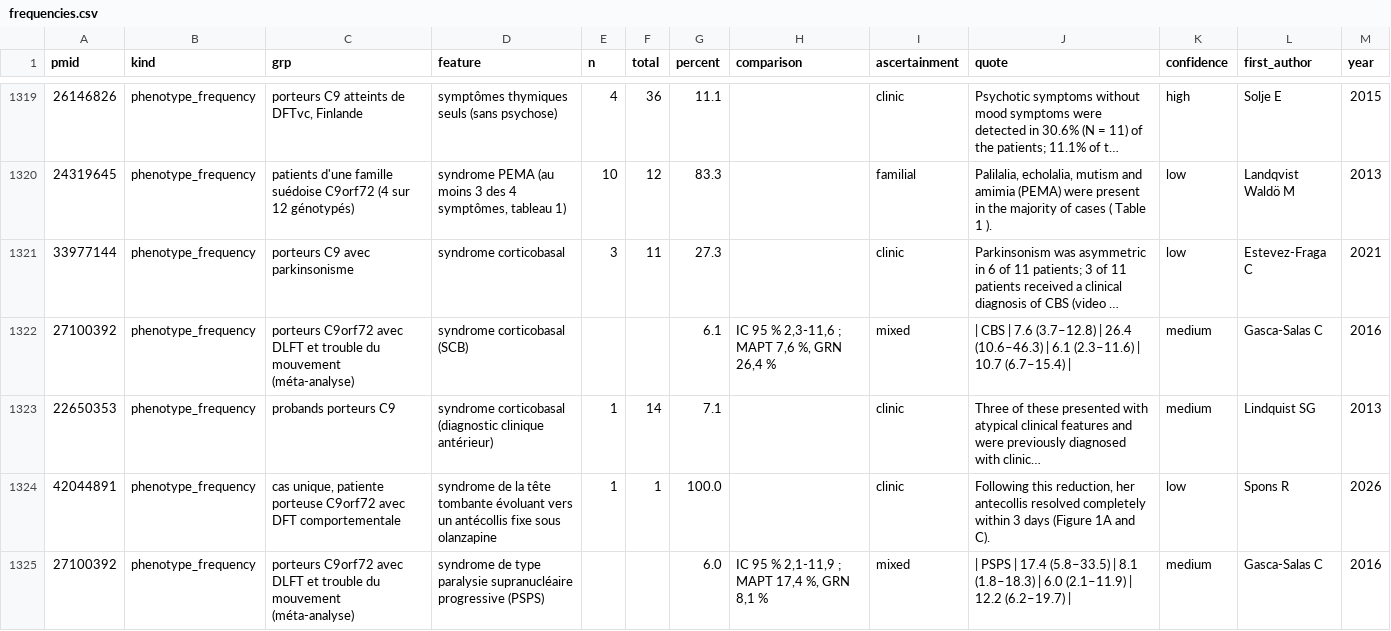
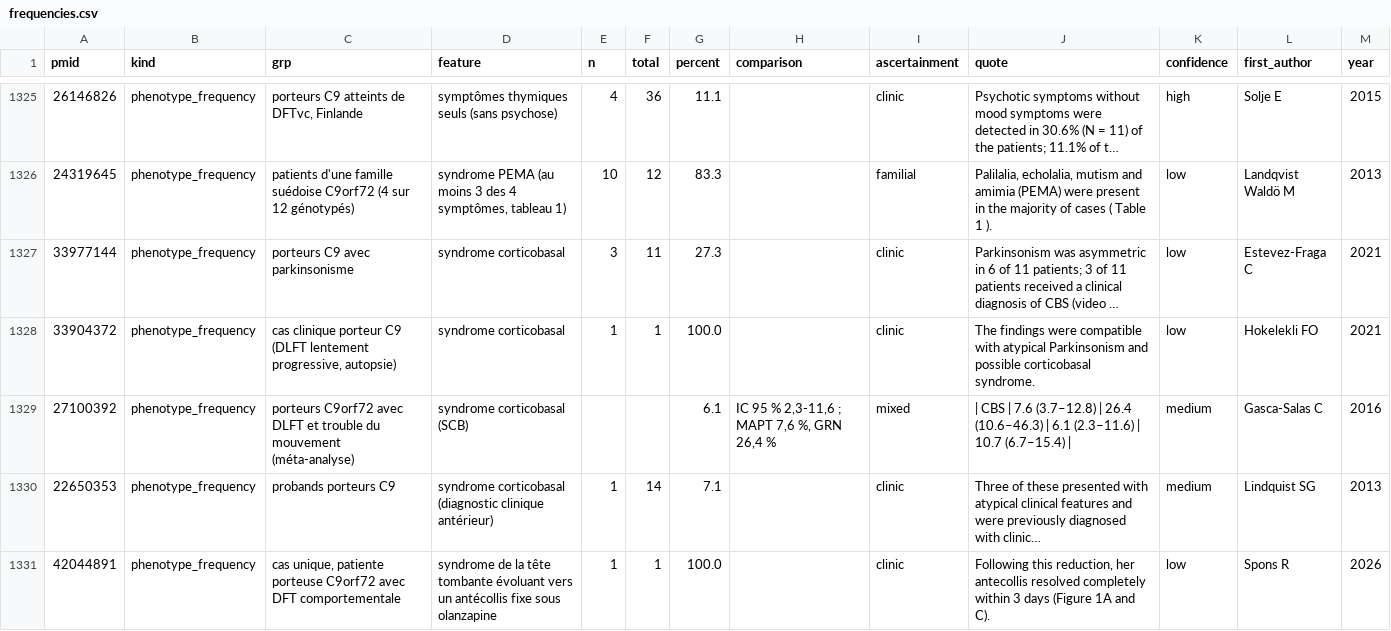
Before and after one commit to thierryjmartin/c9orf72-profil, a CSV file: c9orf72/donnees/frequencies.csv, drawn as a sheet; only a part is shown, gaps mark what is left out; the shorter side is filled out with more unchanged rows; long unchanged cells end in …; the diff covers the shown part only; the diff names each change by its address in the sheet, - before the commit and + after, or states it on an @@ line.

```diff
--- a/c9orf72/donnees/frequencies.csv
+++ b/c9orf72/donnees/frequencies.csv
+row 1328: 33904372 | phenotype_frequency | cas clinique porteur C9 (DLFT lentement progressive, autopsie) | syndrome corticobasal | 1 | 1 | 100.0 |  | clinic | The findings were compatible with atypical Parkinsonism and possible corticobasal syndrome. | low | Hokelekli FO | 2021
```
Also changed, not shown: 8 added rows elsewhere in this file, c9orf72/donnees/studies.csv, 5 other files.
